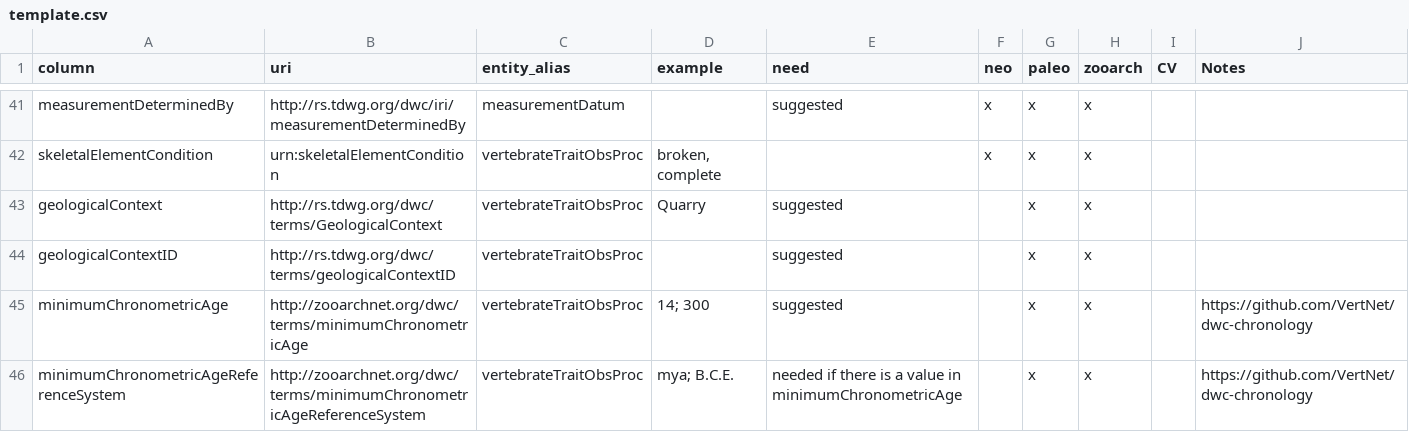
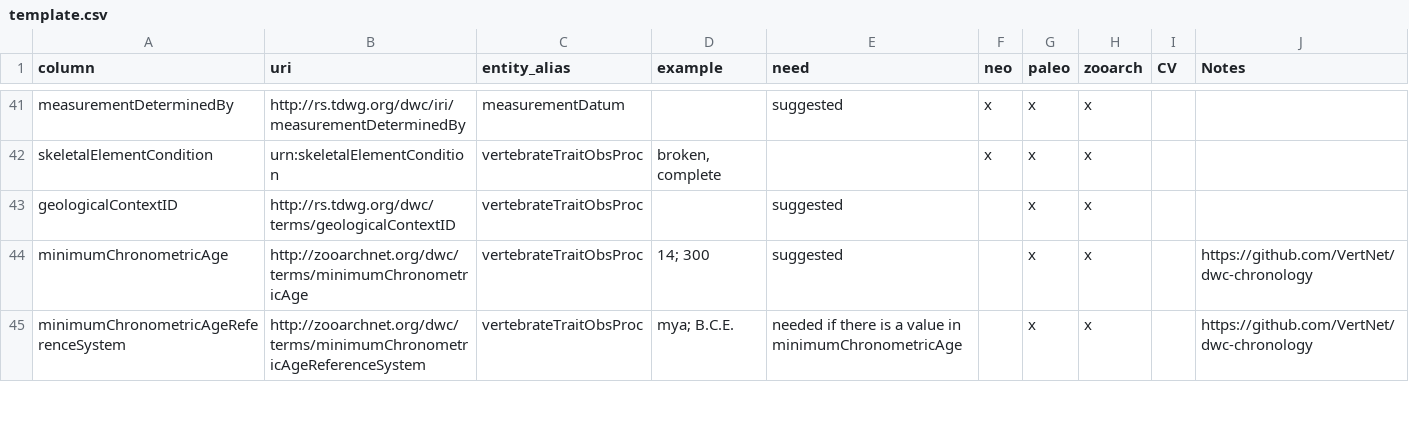
Before and after one commit to futres/template, a CSV file: template.csv, drawn as a sheet; only a part is shown, gaps mark what is left out.

Commit message:
removed geolgoical context

```diff
--- a/template.csv
+++ b/template.csv
@@ -42,3 +42,2 @@ measurementDeterminedBy,http://rs.tdwg.org/dwc/iri/measurementDeterminedBy,measu
 skeletalElementCondition,urn:skeletalElementCondition,vertebrateTraitObsProc,"broken, complete",,x,x,x,,
-geologicalContext,http://rs.tdwg.org/dwc/terms/GeologicalContext,vertebrateTraitObsProc,Quarry,suggested,,x,x,,
 geologicalContextID,http://rs.tdwg.org/dwc/terms/geologicalContextID,vertebrateTraitObsProc,,suggested,,x,x,,
```
